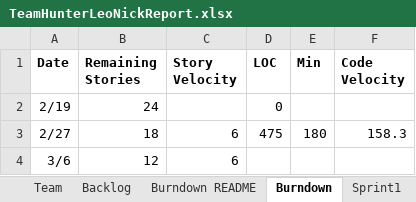
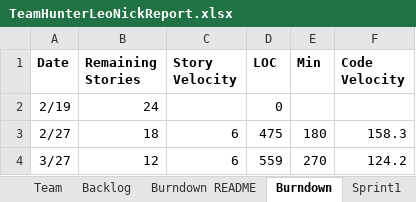
Before and after one commit to hdevlin/GEDCOM, an Excel workbook: TeamHunterLeoNickReport.xlsx, sheet Burndown, drawn as a sheet; values as stored, in another font and other column widths than the file's, no borders; charts and pictures not drawn; removed rows and columns are numbered as before the commit, all else as after; the diff names each change by its address in the sheet, - before the commit and + after, or states it on an @@ line.

```diff
--- a/TeamHunterLeoNickReport.xlsx (sheet Burndown)
+++ b/TeamHunterLeoNickReport.xlsx (sheet Burndown)
-row 4: 3/6 | 12 | 6
+row 4: 3/27 | 12 | 6 | 559 | 270 | 124.2
```
Also changed, not shown: sheet Sprint3, sheet Sprint2, sheet Backlog, charts or pictures, 9 other files.
